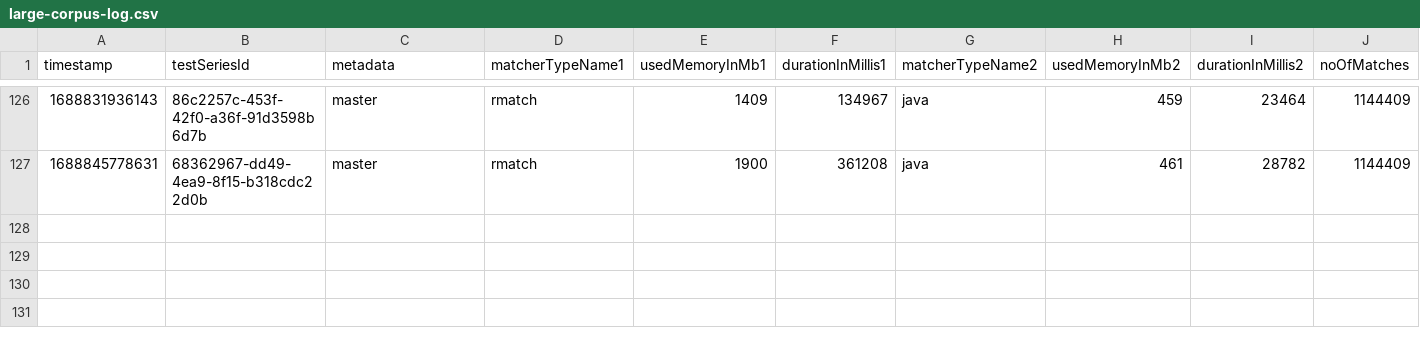
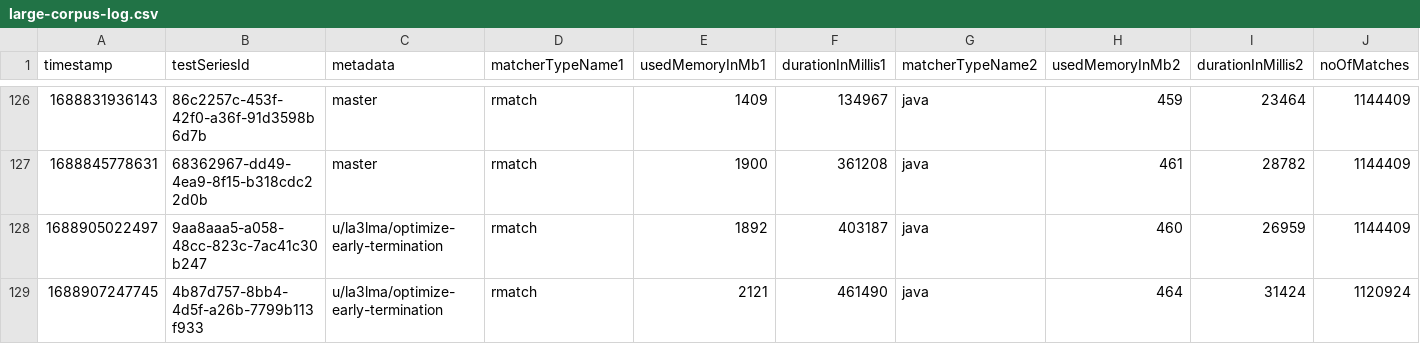
Before and after one commit to la3lma/rmatch, a CSV file: rmatch-tester/logs/large-corpus-log.csv, drawn as a sheet; only a part is shown, gaps mark what is left out; rows hold the shown columns only; the diff names each change by its address in the sheet, - before the commit and + after, or states it on an @@ line.

```diff
--- a/rmatch-tester/logs/large-corpus-log.csv
+++ b/rmatch-tester/logs/large-corpus-log.csv
+row 128: 1688905022497 | 9aa8aaa5-a058-48cc-823c-7ac41c30b247 | u/la3lma/optimize-early-termination | rmatch | 1892 | 403187 | java | 460 | 26959 | 1144409
+row 129: 1688907247745 | 4b87d757-8bb4-4d5f-a26b-7799b113f933 | u/la3lma/optimize-early-termination | rmatch | 2121 | 461490 | java | 464 | 31424 | 1120924
```
Also changed, not shown: rmatch-tester/measurements/testWutheringHeightsCorpusWithSomeRegexps.csv, rmatch-tester/measurements/testWutheringHeightsCorpusWithVeryFewRegexps.csv, 12 other files.
